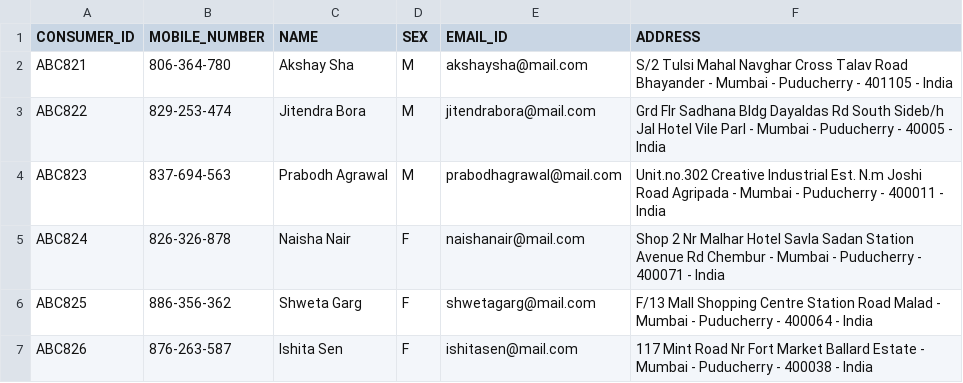
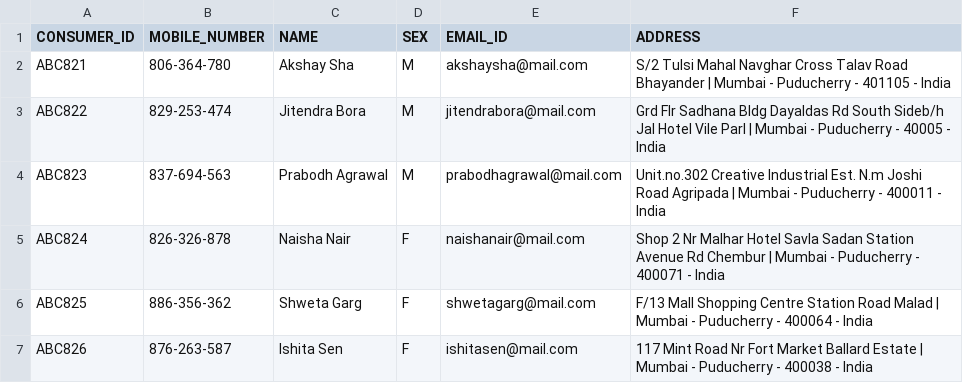
Before and after one commit to nayaksomkar/PearlEnergy, a CSV file: data/csv/user/accountDetails.csv, drawn as a sheet.

Commit message:
Update accountDetails.csv

```diff
--- a/data/csv/user/accountDetails.csv
+++ b/data/csv/user/accountDetails.csv
@@ -1,7 +1,7 @@
 CONSUMER_ID,MOBILE_NUMBER,NAME,SEX,EMAIL_ID,ADDRESS
-ABC821,806-364-780,Akshay Sha,M,akshaysha@mail.com,S/2 Tulsi Mahal Navghar Cross Talav Road Bhayander - Mumbai - Puducherry - 401105 - India
-ABC822,829-253-474,Jitendra Bora,M,jitendrabora@mail.com,Grd Flr Sadhana Bldg Dayaldas Rd South Sideb/h Jal Hotel Vile Parl - Mumbai - Puducherry - 40005 - India
-ABC823,837-694-563,Prabodh Agrawal,M,prabodhagrawal@mail.com,Unit.no.302 Creative Industrial Est. N.m Joshi Road Agripada -  Mumbai - Puducherry - 400011 - India
-ABC824,826-326-878,Naisha Nair,F,naishanair@mail.com,Shop 2 Nr Malhar Hotel Savla Sadan Station Avenue Rd Chembur -  Mumbai - Puducherry - 400071 - India
-ABC825,886-356-362,Shweta Garg,F,shwetagarg@mail.com,F/13 Mall Shopping Centre Station Road Malad - Mumbai - Puducherry - 400064 - India
-ABC826,876-263-587,Ishita Sen,F,ishitasen@mail.com,117  Mint Road Nr Fort Market Ballard Estate - Mumbai - Puducherry - 400038 - India
+ABC821,806-364-780,Akshay Sha,M,akshaysha@mail.com,S/2 Tulsi Mahal Navghar Cross Talav Road Bhayander | Mumbai - Puducherry - 401105 - India
+ABC822,829-253-474,Jitendra Bora,M,jitendrabora@mail.com,Grd Flr Sadhana Bldg Dayaldas Rd South Sideb/h Jal Hotel Vile Parl | Mumbai - Puducherry - 40005 - India
+ABC823,837-694-563,Prabodh Agrawal,M,prabodhagrawal@mail.com,Unit.no.302 Creative Industrial Est. N.m Joshi Road Agripada |  Mumbai - Puducherry - 400011 - India
+ABC824,826-326-878,Naisha Nair,F,naishanair@mail.com,Shop 2 Nr Malhar Hotel Savla Sadan Station Avenue Rd Chembur |  Mumbai - Puducherry - 400071 - India
+ABC825,886-356-362,Shweta Garg,F,shwetagarg@mail.com,F/13 Mall Shopping Centre Station Road Malad | Mumbai - Puducherry - 400064 - India
+ABC826,876-263-587,Ishita Sen,F,ishitasen@mail.com,117  Mint Road Nr Fort Market Ballard Estate | Mumbai - Puducherry - 400038 - India
```
